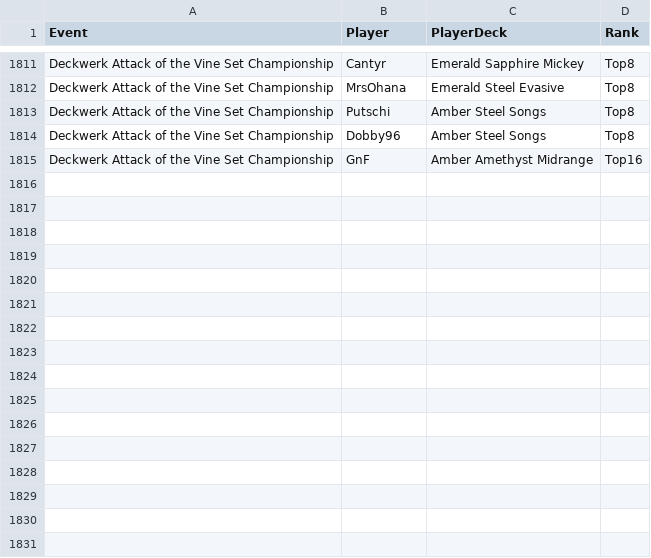
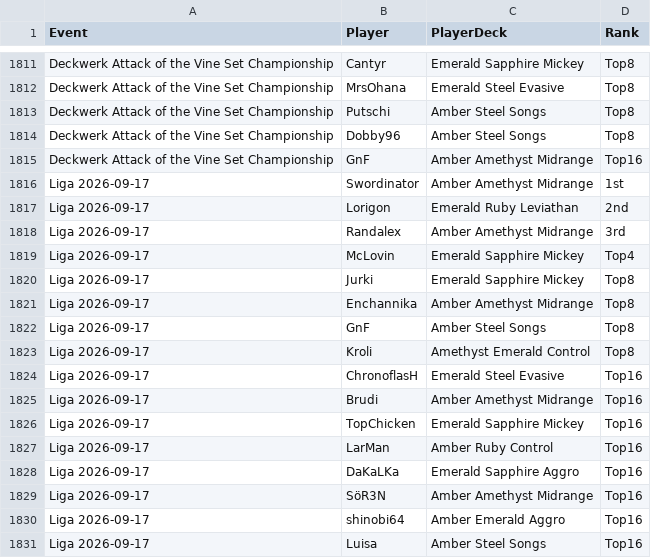
Before and after one commit to shinobi64/lorcana, a CSV file: results/eventdetails.csv, drawn as a sheet; only a part is shown, gaps mark what is left out.

```diff
--- a/results/eventdetails.csv
+++ b/results/eventdetails.csv
@@ -1815 +1815,17 @@ Deckwerk Attack of the Vine Set Championship,Dobby96,Amber Steel Songs,Top8
 Deckwerk Attack of the Vine Set Championship,GnF,Amber Amethyst Midrange,Top16
+Liga 2026-09-17,Swordinator,Amber Amethyst Midrange,1st
+Liga 2026-09-17,Lorigon,Emerald Ruby Leviathan,2nd
+Liga 2026-09-17,Randalex,Amber Amethyst Midrange,3rd
+Liga 2026-09-17,McLovin,Emerald Sapphire Mickey,Top4
+Liga 2026-09-17,Jurki,Emerald Sapphire Mickey,Top8
+Liga 2026-09-17,Enchannika,Amber Amethyst Midrange,Top8
+Liga 2026-09-17,GnF,Amber Steel Songs,Top8
+Liga 2026-09-17,Kroli,Amethyst Emerald Control,Top8
+Liga 2026-09-17,ChronoflasH,Emerald Steel Evasive,Top16
+Liga 2026-09-17,Brudi,Amber Amethyst Midrange,Top16
+Liga 2026-09-17,TopChicken,Emerald Sapphire Mickey,Top16
+Liga 2026-09-17,LarMan,Amber Ruby Control,Top16
+Liga 2026-09-17,DaKaLKa,Emerald Sapphire Aggro,Top16
+Liga 2026-09-17,SöR3N,Amber Amethyst Midrange,Top16
+Liga 2026-09-17,shinobi64,Amber Emerald Aggro,Top16
+Liga 2026-09-17,Luisa,Amber Steel Songs,Top16
```
Also changed, not shown: results/events.csv, results/matches.csv, 1 other file.
